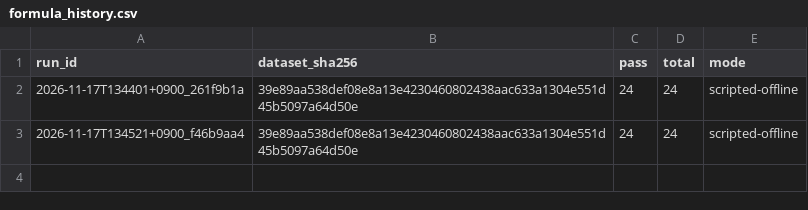
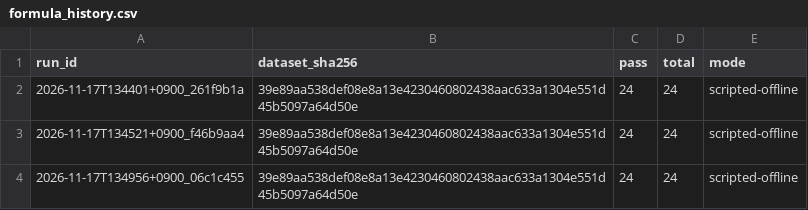
Before and after one commit to whd8070/AI-Capstone, a CSV file: evals/results/formula_history.csv, drawn as a sheet; the diff names each change by its address in the sheet, - before the commit and + after, or states it on an @@ line.

```diff
--- a/evals/results/formula_history.csv
+++ b/evals/results/formula_history.csv
+row 4: 2026-11-17T134956+0900_06c1c455 | 39e89aa538def08e8a13e4230460802438aac633a1304e551d45b5097a64d50e | 24 | 24 | scripted-offline
```
Also changed, not shown: evals/results/history.csv, 2 other files.
